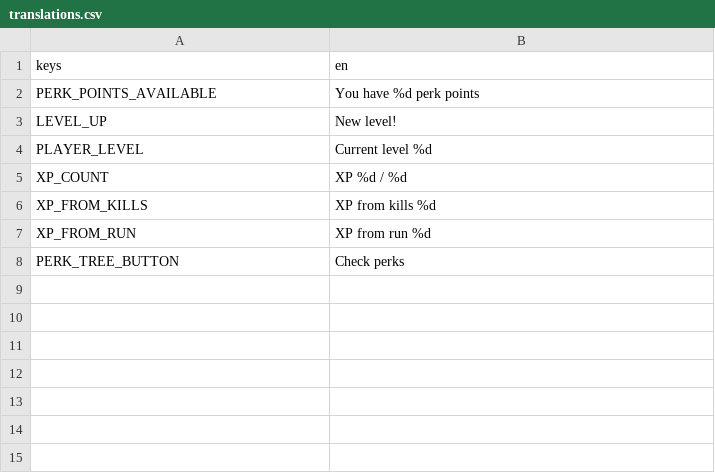
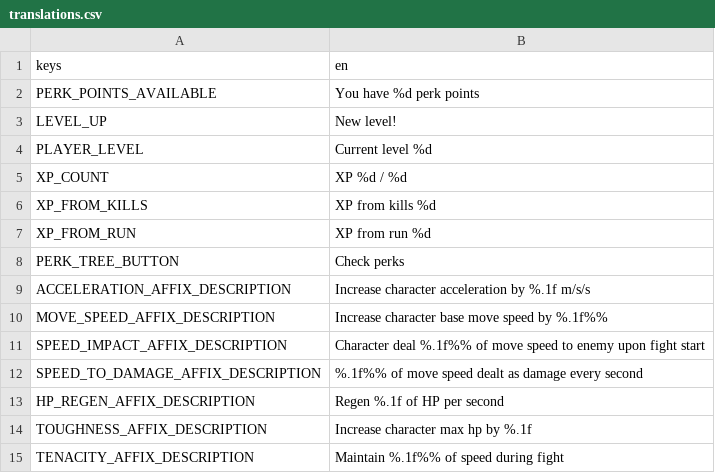
Before and after one commit to NessaTeal/dungeon-runner, a CSV file: Localization/translations.csv, drawn as a sheet; the diff names each change by its address in the sheet, - before the commit and + after, or states it on an @@ line.

Commit message:
Add affix descriptions

```diff
--- a/Localization/translations.csv
+++ b/Localization/translations.csv
+row 9: ACCELERATION_AFFIX_DESCRIPTION | Increase character acceleration by %.1f m/s/s
+row 10: MOVE_SPEED_AFFIX_DESCRIPTION | Increase character base move speed by %.1f%%
+row 11: SPEED_IMPACT_AFFIX_DESCRIPTION | Character deal %.1f%% of move speed to enemy upon fight start
+row 12: SPEED_TO_DAMAGE_AFFIX_DESCRIPTION | %.1f%% of move speed dealt as damage every second
+row 13: HP_REGEN_AFFIX_DESCRIPTION | Regen %.1f of HP per second
+row 14: TOUGHNESS_AFFIX_DESCRIPTION | Increase character max hp by %.1f
+row 15: TENACITY_AFFIX_DESCRIPTION | Maintain %.1f%% of speed during fight
```
Also changed, not shown: 9 other files.
